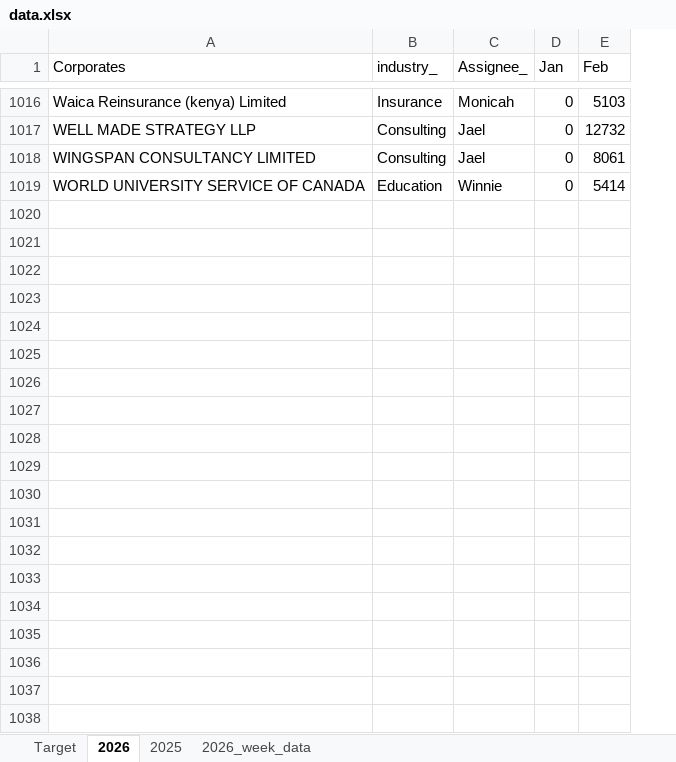
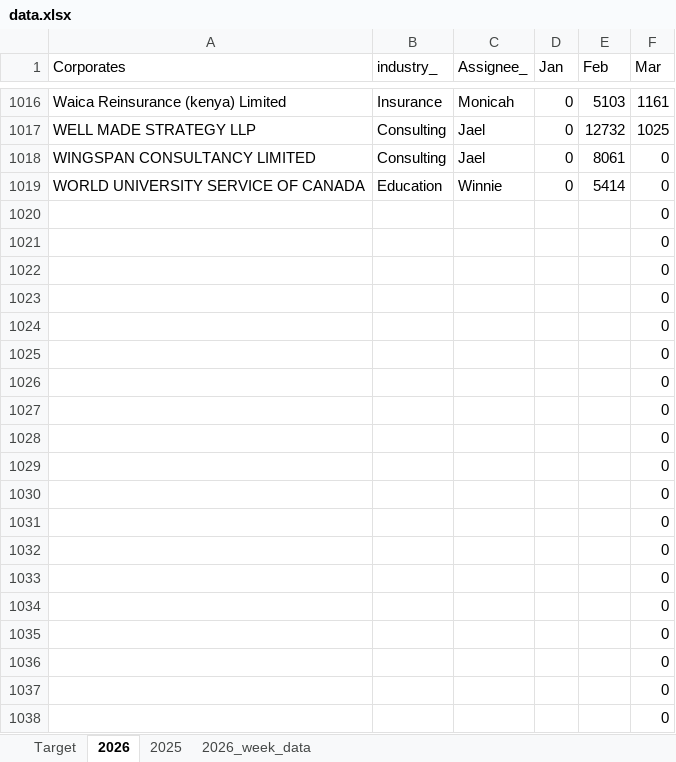
Before and after one commit to Phil7799/Little-Retention-Corporate-Performance-Comparison, an Excel workbook: data.xlsx, sheet 2026, drawn as a sheet; only a part is shown, gaps mark what is left out; values as stored, in another font and other column widths than the file's, no borders; the diff covers the shown part only; the diff names each change by its address in the sheet, - before the commit and + after, or states it on an @@ line.

```diff
--- a/data.xlsx (sheet 2026)
+++ b/data.xlsx (sheet 2026)
+column F (Mar), rows 1016-1019: 1161 | 1025 | 0 | 0
+row 1020:  |  |  |  |  | 0
+row 1021:  |  |  |  |  | 0
+row 1022:  |  |  |  |  | 0
+row 1023:  |  |  |  |  | 0
+row 1024:  |  |  |  |  | 0
+row 1025:  |  |  |  |  | 0
+row 1026:  |  |  |  |  | 0
+row 1027:  |  |  |  |  | 0
+row 1028:  |  |  |  |  | 0
+row 1029:  |  |  |  |  | 0
+row 1030:  |  |  |  |  | 0
+row 1031:  |  |  |  |  | 0
+row 1032:  |  |  |  |  | 0
+row 1033:  |  |  |  |  | 0
+row 1034:  |  |  |  |  | 0
+row 1035:  |  |  |  |  | 0
+row 1036:  |  |  |  |  | 0
+row 1037:  |  |  |  |  | 0
+row 1038:  |  |  |  |  | 0
```
Also changed, not shown: 223 added rows elsewhere in this sheet, sheet 2026_week_data, 1 other file.
